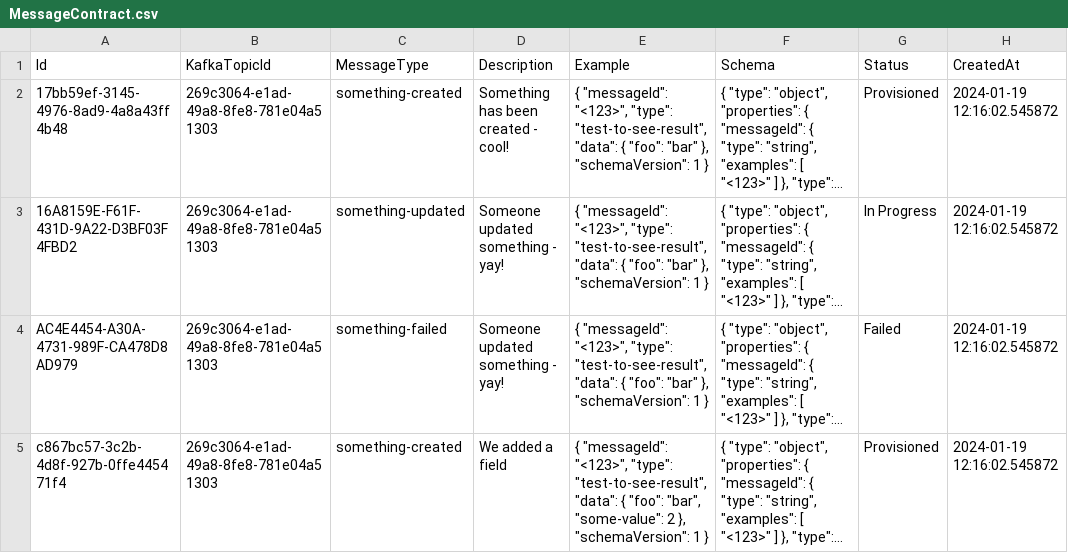
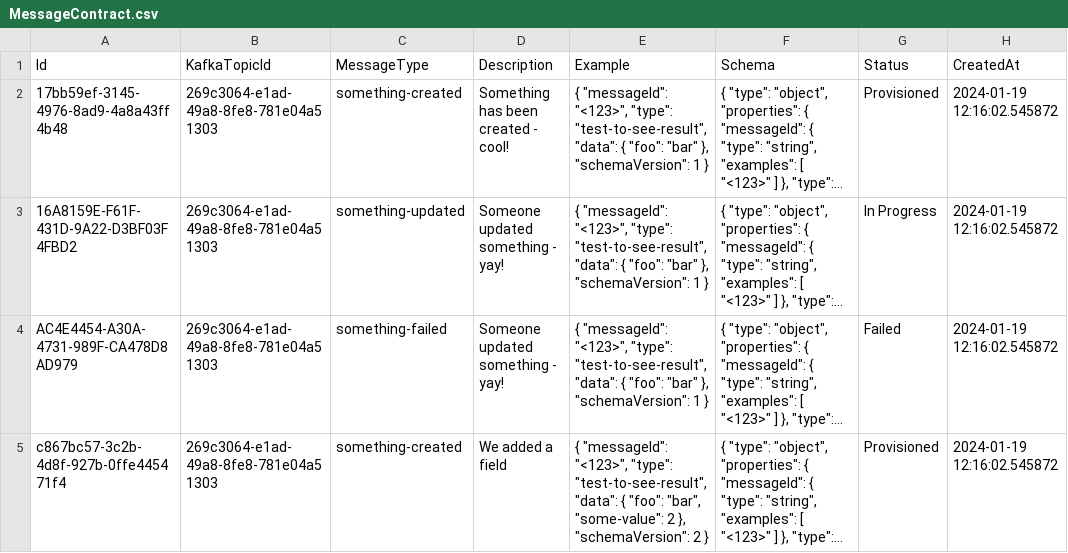
Before and after one commit to dfds/selfservice-api, a CSV file: db/seed/MessageContract.csv, drawn as a sheet; only a part is shown; long unchanged cells end in …; the diff names each change by its address in the sheet, - before the commit and + after, or states it on an @@ line.

Commit message:
""schemaVersion"": 1 -> ""schemaVersion"": 2

```diff
--- a/db/seed/MessageContract.csv
+++ b/db/seed/MessageContract.csv
-E5 (Example): …}, "schemaVersion": 1 }
+E5 (Example): …}, "schemaVersion": 2 }
```
